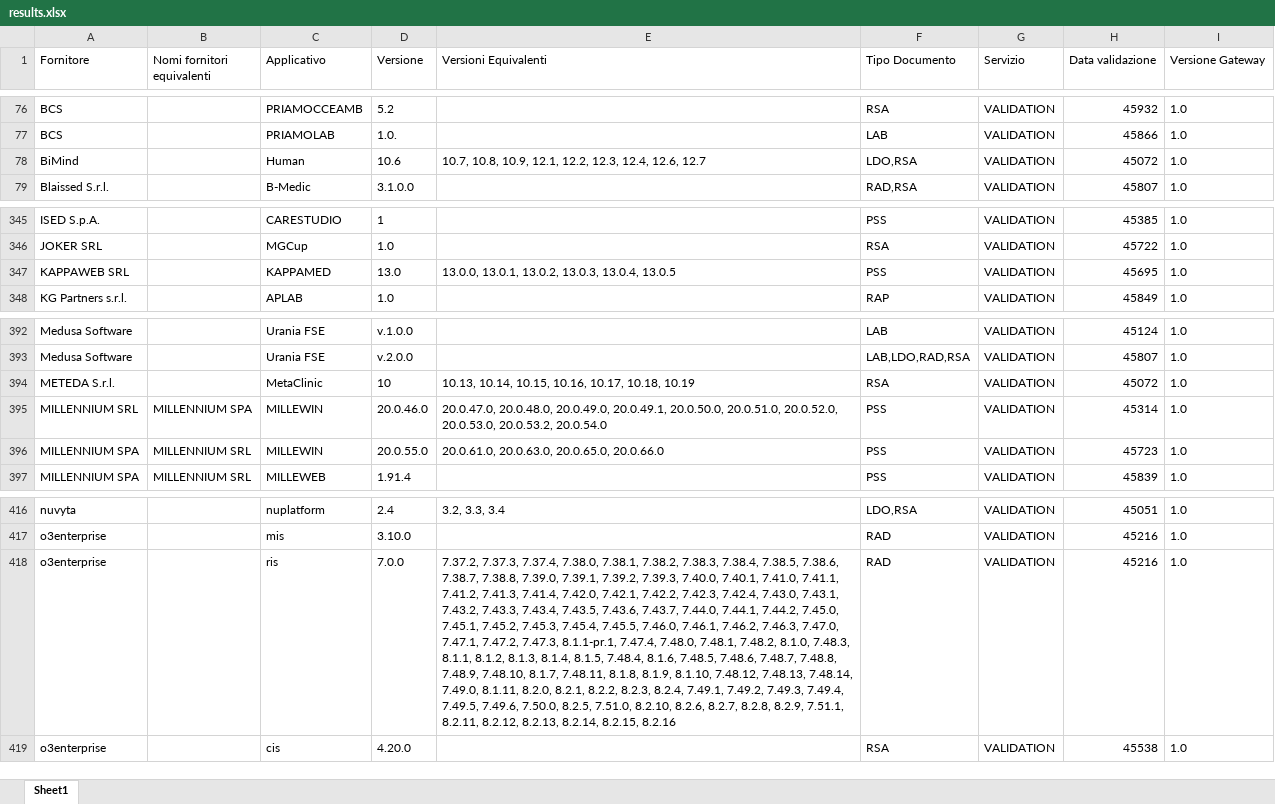
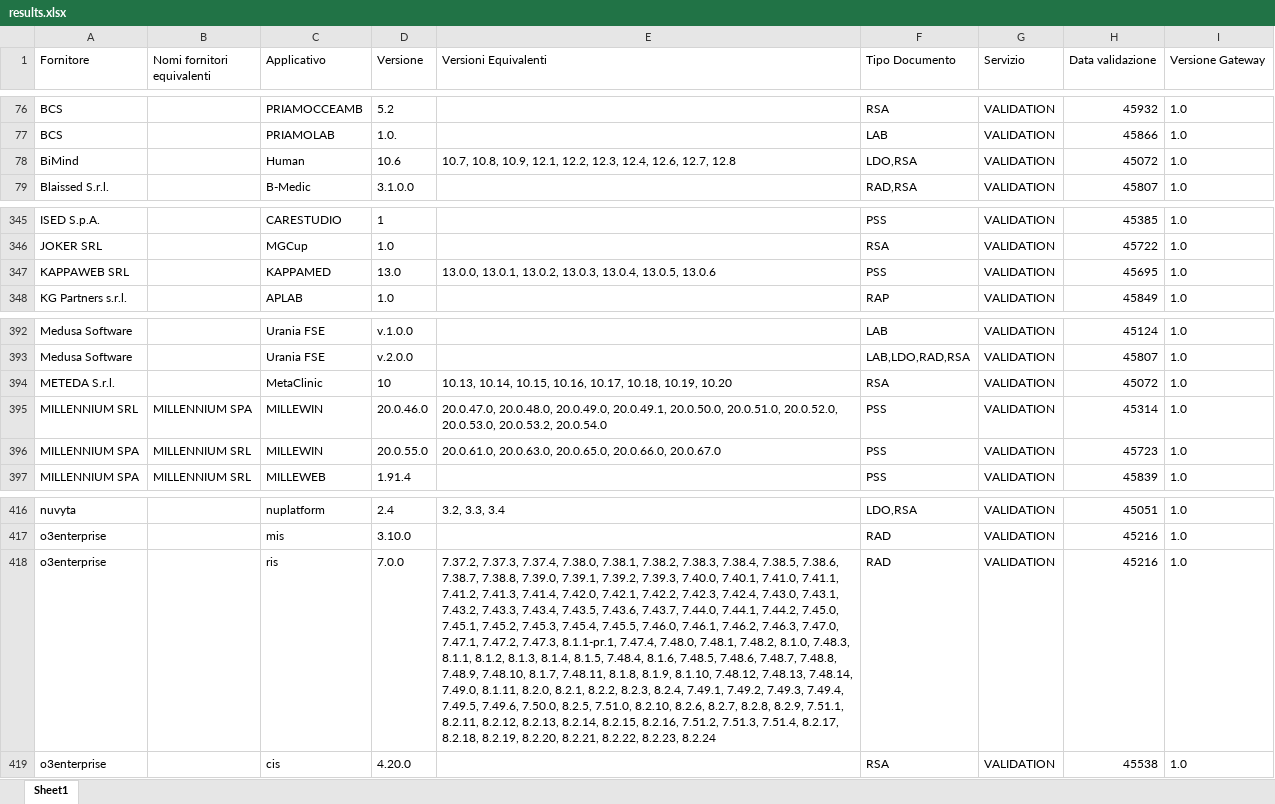
Before and after one commit to ministero-salute/it-fse-accreditati, an Excel workbook: RESULTS/results.xlsx, sheet Sheet1, drawn as a sheet; only a part is shown, gaps mark what is left out; values as stored, in another font and other column widths than the file's, no borders; the diff names each change by its address in the sheet, - before the commit and + after, or states it on an @@ line.

```diff
--- a/RESULTS/results.xlsx (sheet Sheet1)
+++ b/RESULTS/results.xlsx (sheet Sheet1)
-E78 (Versioni Equivalenti): …12.4, 12.6, 12.7
+E78 (Versioni Equivalenti): …12.4, 12.6, 12.7, 12.8
-E347 (Versioni Equivalenti): …13.0.3, 13.0.4, 13.0.5
+E347 (Versioni Equivalenti): …13.0.3, 13.0.4, 13.0.5, 13.0.6
-E394 (Versioni Equivalenti): …10.17, 10.18, 10.19
+E394 (Versioni Equivalenti): …10.17, 10.18, 10.19, 10.20
-E396 (Versioni Equivalenti): …20.0.63.0, 20.0.65.0, 20.0.66.0
+E396 (Versioni Equivalenti): …20.0.63.0, 20.0.65.0, 20.0.66.0, 20.0.67.0
-E418 (Versioni Equivalenti): …8.2.14, 8.2.15, 8.2.16
+E418 (Versioni Equivalenti): …8.2.14, 8.2.15, 8.2.16, 7.51.2, 7.51.3, 7.51.4, 8.2.17, 8.2.18, 8.2.19, 8.2.20, 8.2.21, 8.2.22, 8.2.23, 8.2.24
```
Also changed, not shown: 2 other files.
